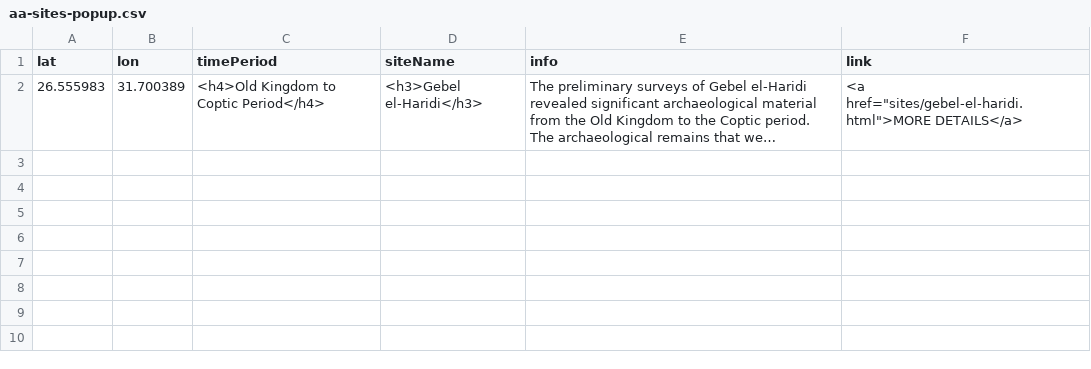
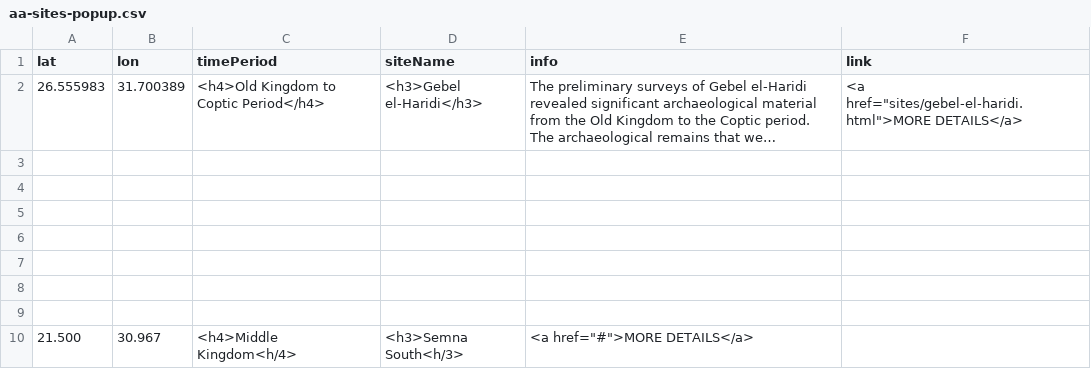
Before and after one commit to msu-anthropology/daea-fs14, a CSV file: sites/aa-sites-popup.csv, drawn as a sheet; long unchanged cells end in …; the diff names each change by its address in the sheet, - before the commit and + after, or states it on an @@ line.

Commit message:
Add Semna South

```diff
--- a/sites/aa-sites-popup.csv
+++ b/sites/aa-sites-popup.csv
+row 3: (empty)
+row 4: (empty)
+row 5: (empty)
+row 6: (empty)
+row 7: (empty)
+row 8: (empty)
+row 9: (empty)
+row 10: 21.500 | 30.967 | <h4>Middle Kingdom<h/4> | <h3>Semna South<h/3> | <a href="#">MORE DETAILS</a>
```
